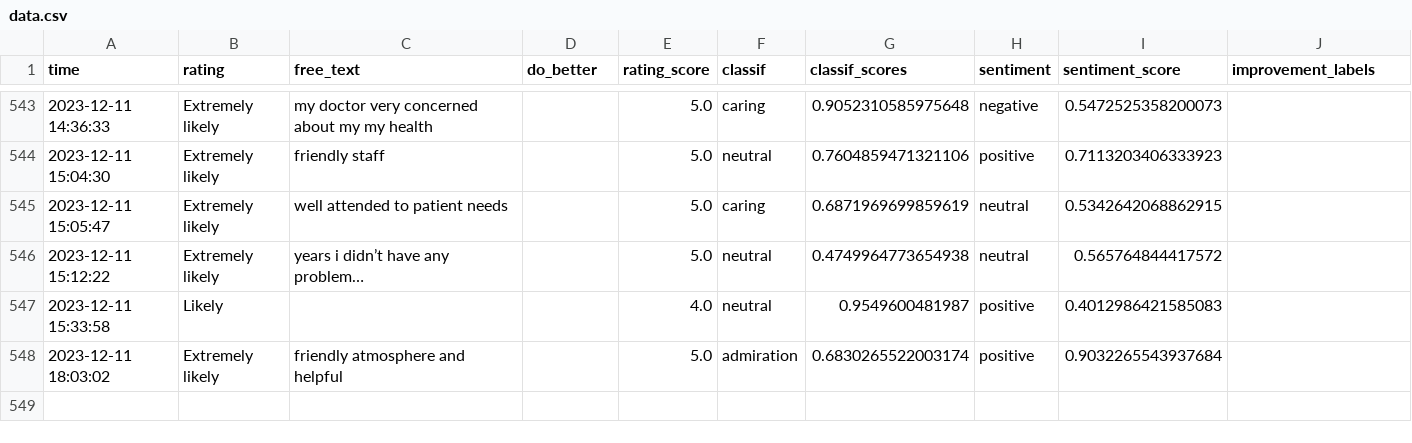
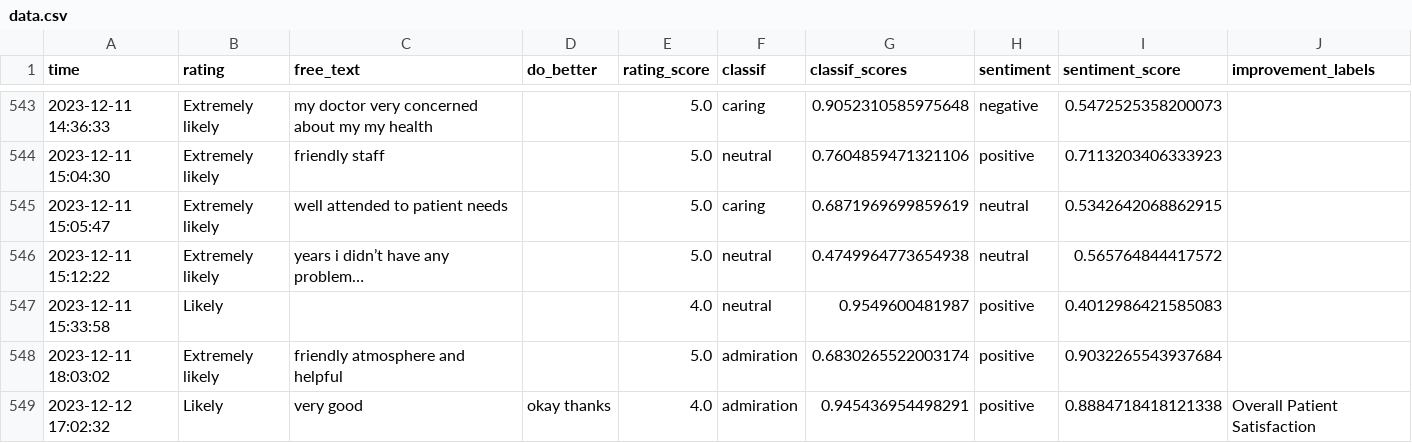
Before and after one commit to janduplessis883/friends-and-family-test-analysis, a CSV file: friendsfamilytest/data/data.csv, drawn as a sheet; only a part is shown, gaps mark what is left out; the diff names each change by its address in the sheet, - before the commit and + after, or states it on an @@ line.

```diff
--- a/friendsfamilytest/data/data.csv
+++ b/friendsfamilytest/data/data.csv
+row 549: 2023-12-12 17:02:32 | Likely | very good | okay thanks | 4.0 | admiration | 0.945436954498291 | positive | 0.8884718418121338 | Overall Patient Satisfaction
```
Also changed, not shown: 3 other files.
